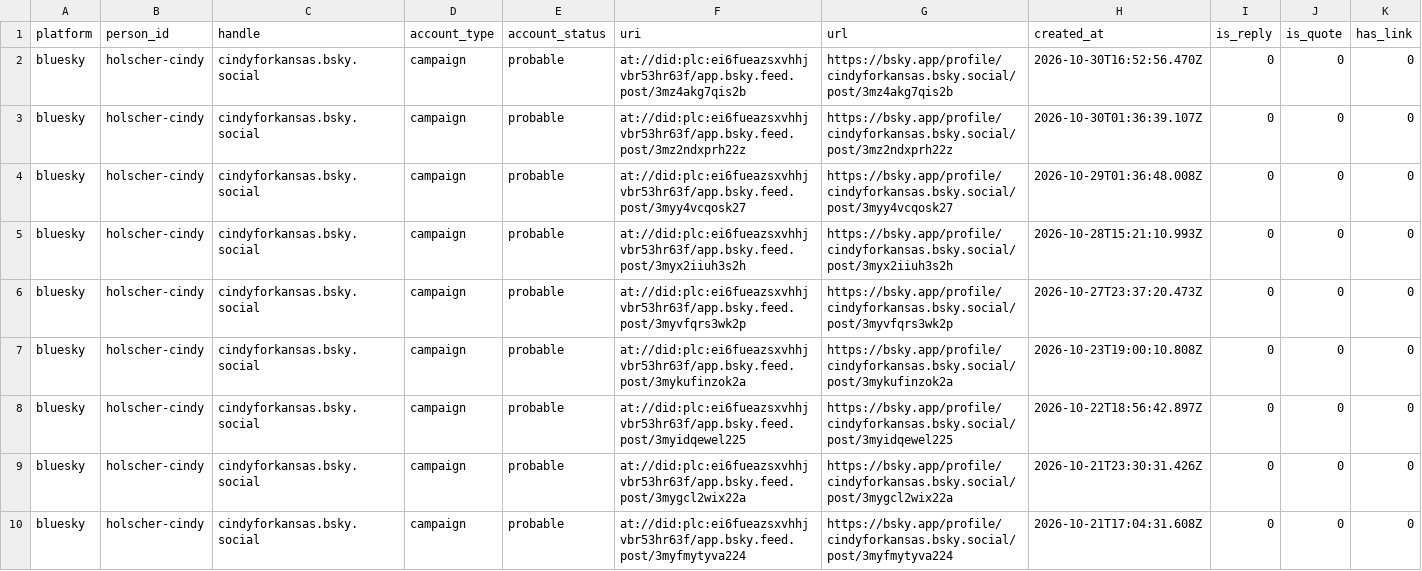
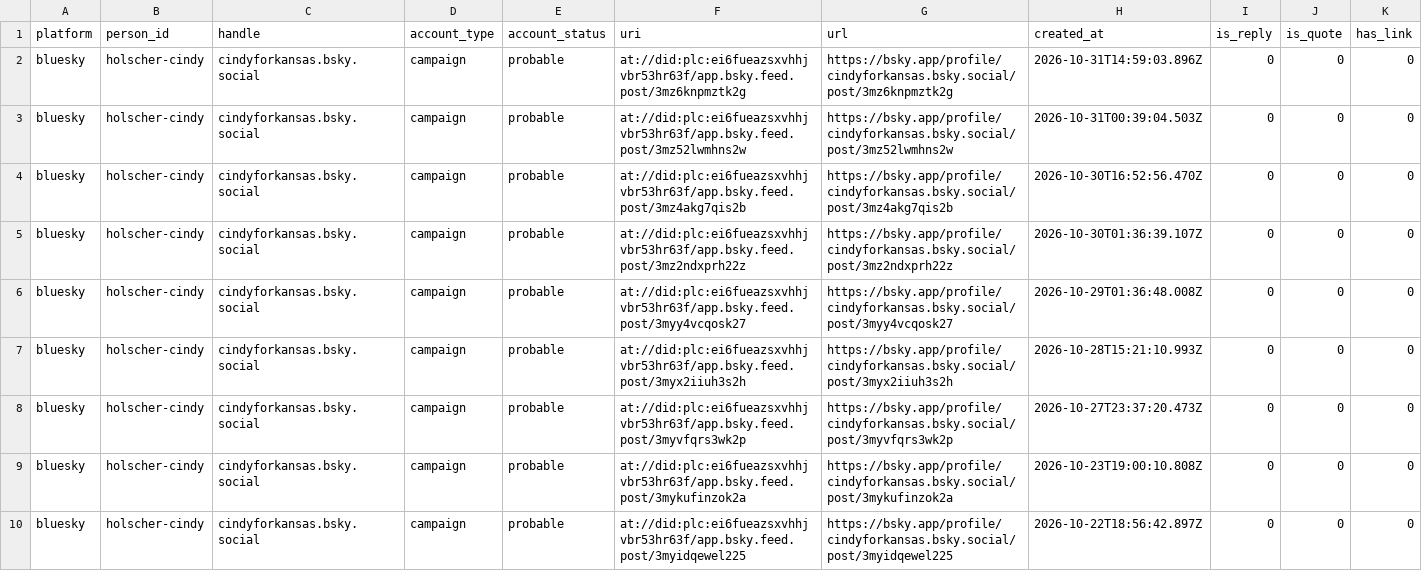
Before and after one commit to mikeblakeman/ks-civic-public, a CSV file: data/social/index.csv, drawn as a sheet; only a part is shown; the shorter side is filled out with more unchanged rows; rows hold the shown columns only; the diff names each change by its address in the sheet, - before the commit and + after, or states it on an @@ line.

Commit message:
data 2026-10-31T18:06Z

```diff
--- a/data/social/index.csv
+++ b/data/social/index.csv
+row 2: bluesky | holscher-cindy | cindyforkansas.bsky.social | campaign | probable | at://did:plc:ei6fueazsxvhhjvbr53hr63f/app.bsky.feed.post/3mz6knpmztk2g | https://bsky.app/profile/cindyforkansas.bsky.social/post/3mz6knpmztk2g | 2026-10-31T14:59:03.896Z | 0 | 0 | 0
+row 3: bluesky | holscher-cindy | cindyforkansas.bsky.social | campaign | probable | at://did:plc:ei6fueazsxvhhjvbr53hr63f/app.bsky.feed.post/3mz52lwmhns2w | https://bsky.app/profile/cindyforkansas.bsky.social/post/3mz52lwmhns2w | 2026-10-31T00:39:04.503Z | 0 | 0 | 0
```
Also changed, not shown: 18 other files.
